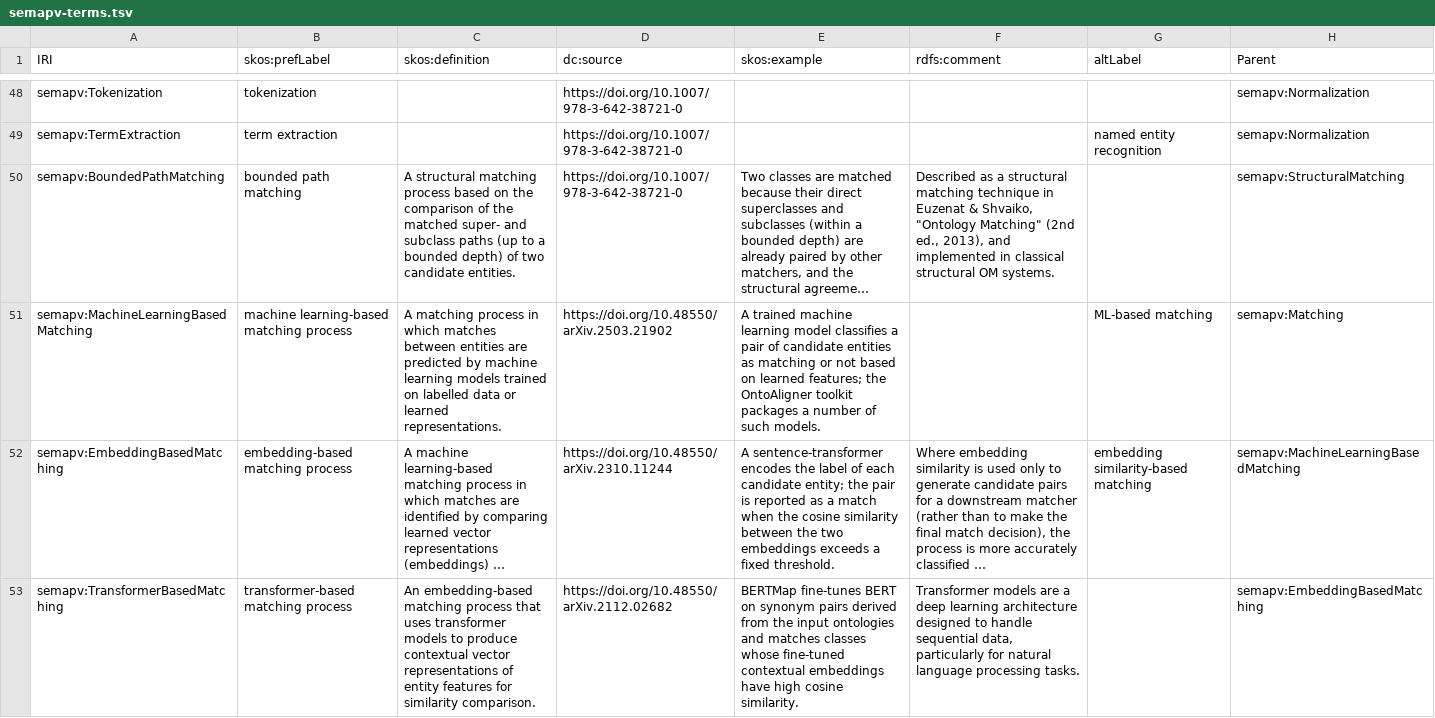
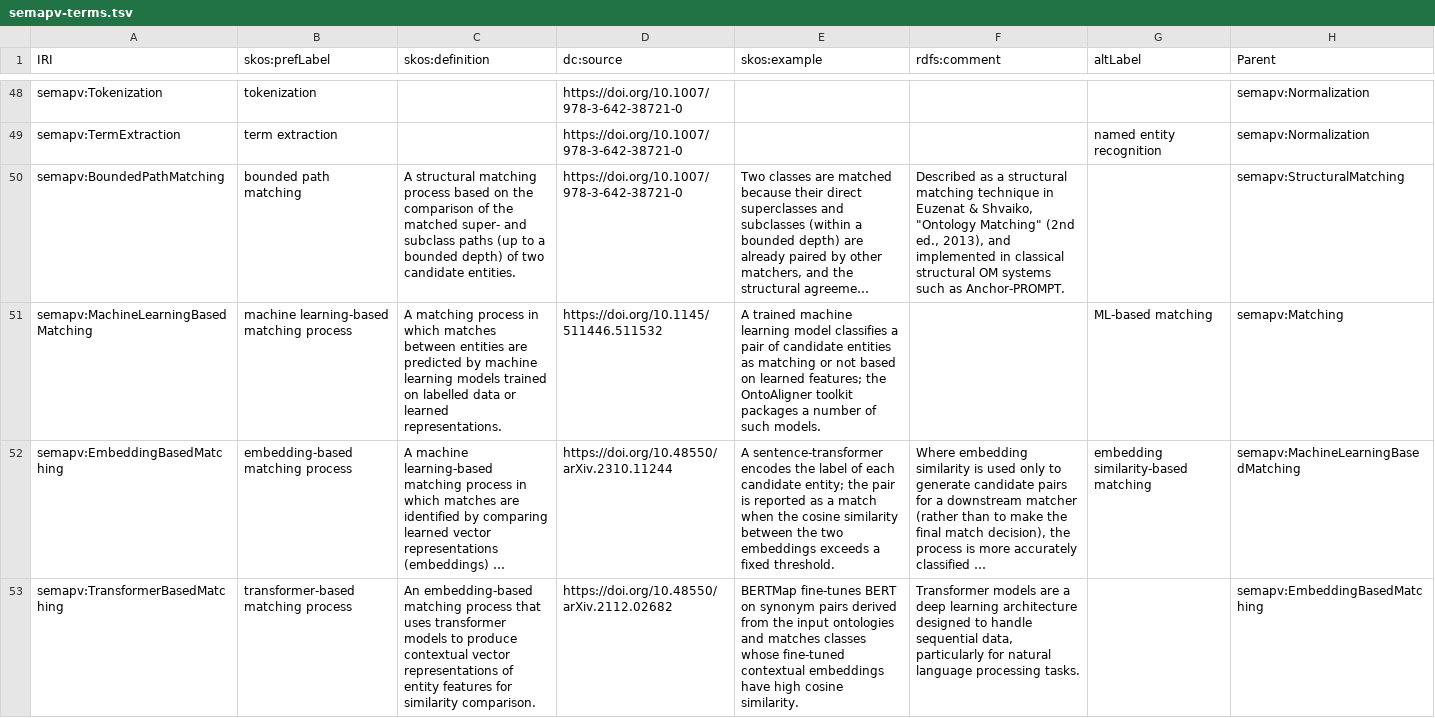
Before and after one commit to mapping-commons/semantic-mapping-vocabulary, a TSV file: semapv-terms.tsv, drawn as a sheet; only a part is shown, gaps mark what is left out; long unchanged cells end in …; the diff covers the shown part only; the diff names each change by its address in the sheet, - before the commit and + after, or states it on an @@ line.

```diff
--- a/semapv-terms.tsv
+++ b/semapv-terms.tsv
-F50 (rdfs:comment): …structural OM systems.
+F50 (rdfs:comment): …structural OM systems such as Anchor-PROMPT.
-D51 (dc:source): https://doi.org/10.48550/arXiv.2503.21902
+D51 (dc:source): https://doi.org/10.1145/511446.511532
```
Also changed, not shown: 2 edited cells elsewhere in this file, 2 other files.
